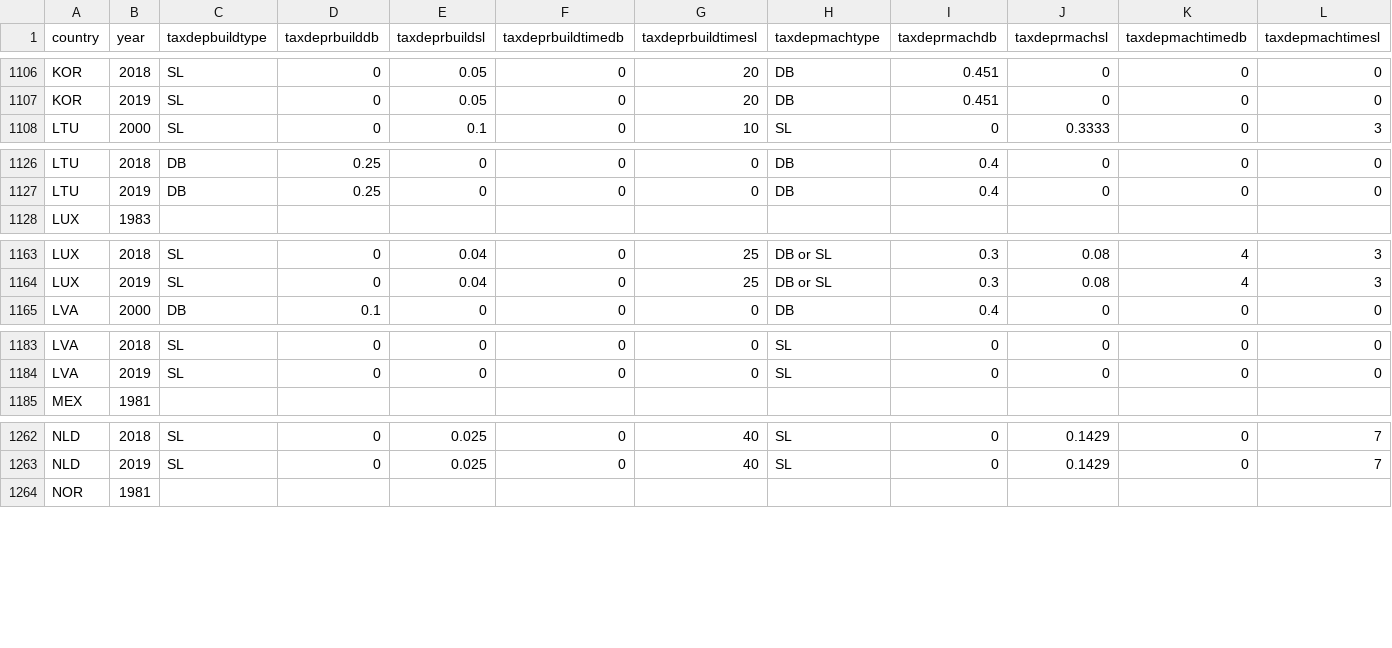
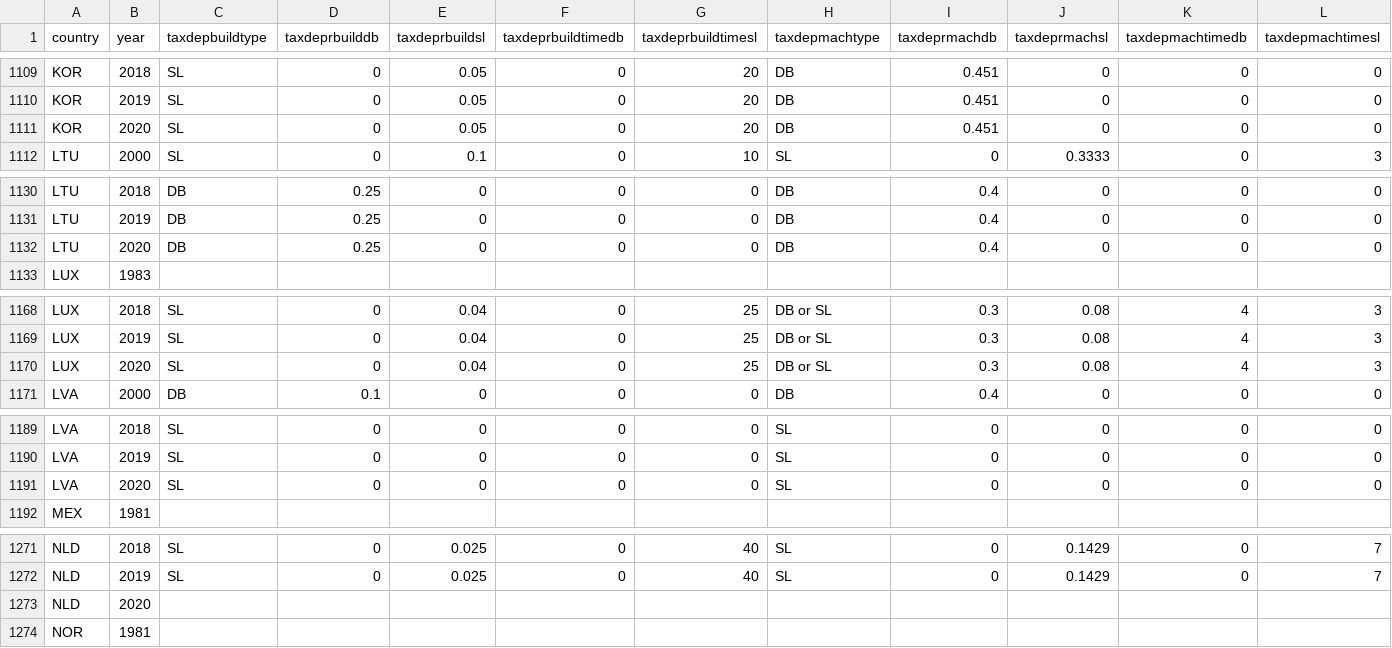
Before and after one commit to TaxFoundation/capital-cost-recovery, a CSV file: source-data/cost_recovery_data.csv, drawn as a sheet; only a part is shown, gaps mark what is left out; rows hold the shown columns only; the diff covers the shown part only; the diff names each change by its address in the sheet, - before the commit and + after, or states it on an @@ line.

```diff
--- a/source-data/cost_recovery_data.csv
+++ b/source-data/cost_recovery_data.csv
+row 1111: KOR | 2020 | SL | 0 | 0.05 | 0 | 20 | DB | 0.451 | 0 | 0 | 0
+row 1132: LTU | 2020 | DB | 0.25 | 0 | 0 | 0 | DB | 0.4 | 0 | 0 | 0
+row 1170: LUX | 2020 | SL | 0 | 0.04 | 0 | 25 | DB or SL | 0.3 | 0.08 | 4 | 3
+row 1191: LVA | 2020 | SL | 0 | 0 | 0 | 0 | SL | 0 | 0 | 0 | 0
+row 1273: NLD | 2020
```
Also changed, not shown: 6 added rows, 1 removed row and 7 edited cells elsewhere in this file.
